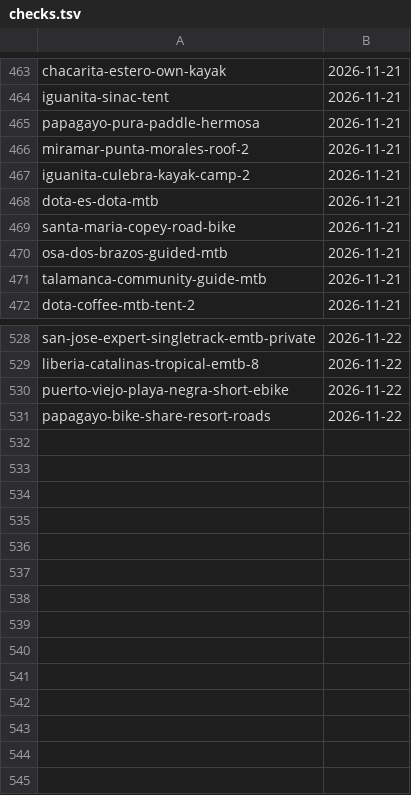
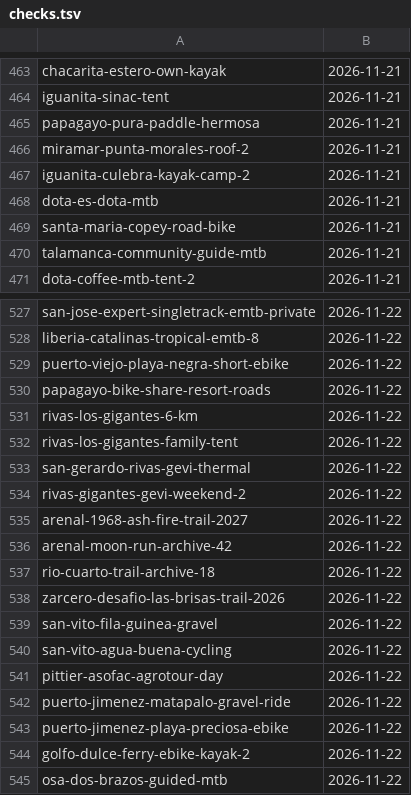
Before and after one commit to Paldd/costa-rica-travel-atlas, a TSV file: data/checks.tsv, drawn as a sheet; only a part is shown, gaps mark what is left out.

```diff
--- a/data/checks.tsv
+++ b/data/checks.tsv
@@ -469,3 +469,2 @@ dota-es-dota-mtb	2026-11-21
 santa-maria-copey-road-bike	2026-11-21
-osa-dos-brazos-guided-mtb	2026-11-21
 talamanca-community-guide-mtb	2026-11-21
@@ -531 +530,16 @@ puerto-viejo-playa-negra-short-ebike	2026-11-22
 papagayo-bike-share-resort-roads	2026-11-22
+rivas-los-gigantes-6-km	2026-11-22
+rivas-los-gigantes-family-tent	2026-11-22
+san-gerardo-rivas-gevi-thermal	2026-11-22
+rivas-gigantes-gevi-weekend-2	2026-11-22
+arenal-1968-ash-fire-trail-2027	2026-11-22
+arenal-moon-run-archive-42	2026-11-22
+rio-cuarto-trail-archive-18	2026-11-22
+zarcero-desafio-las-brisas-trail-2026	2026-11-22
+san-vito-fila-guinea-gravel	2026-11-22
+san-vito-agua-buena-cycling	2026-11-22
+pittier-asofac-agrotour-day	2026-11-22
+puerto-jimenez-matapalo-gravel-ride	2026-11-22
+puerto-jimenez-playa-preciosa-ebike	2026-11-22
+golfo-dulce-ferry-ebike-kayak-2	2026-11-22
+osa-dos-brazos-guided-mtb	2026-11-22
```
Also changed, not shown: data/map-points.tsv, 13 other files.
